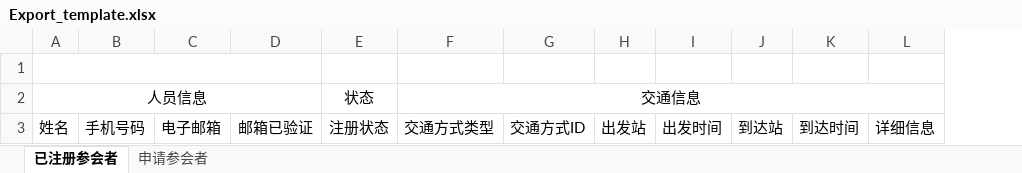
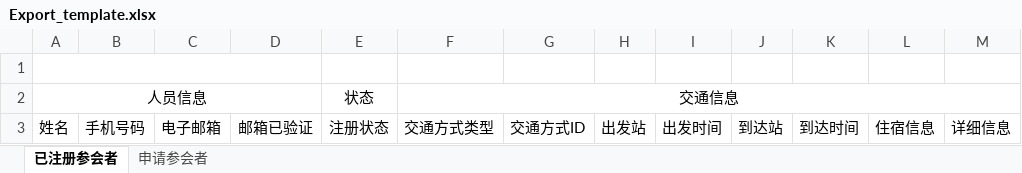
Before and after one commit to JahooYoung/projectshroud, an Excel workbook: files/template/Export_template.xlsx, sheet 已注册参会者, drawn as a sheet; values as stored, in another font and other column widths than the file's, no borders; the diff names each change by its address in the sheet, - before the commit and + after, or states it on an @@ line.

```diff
--- a/files/template/Export_template.xlsx (sheet 已注册参会者)
+++ b/files/template/Export_template.xlsx (sheet 已注册参会者)
+column L, row 3: 住宿信息
```
Also changed, not shown: sheet 申请参会者, files/template/Import_template.xlsx, 1 other file.
